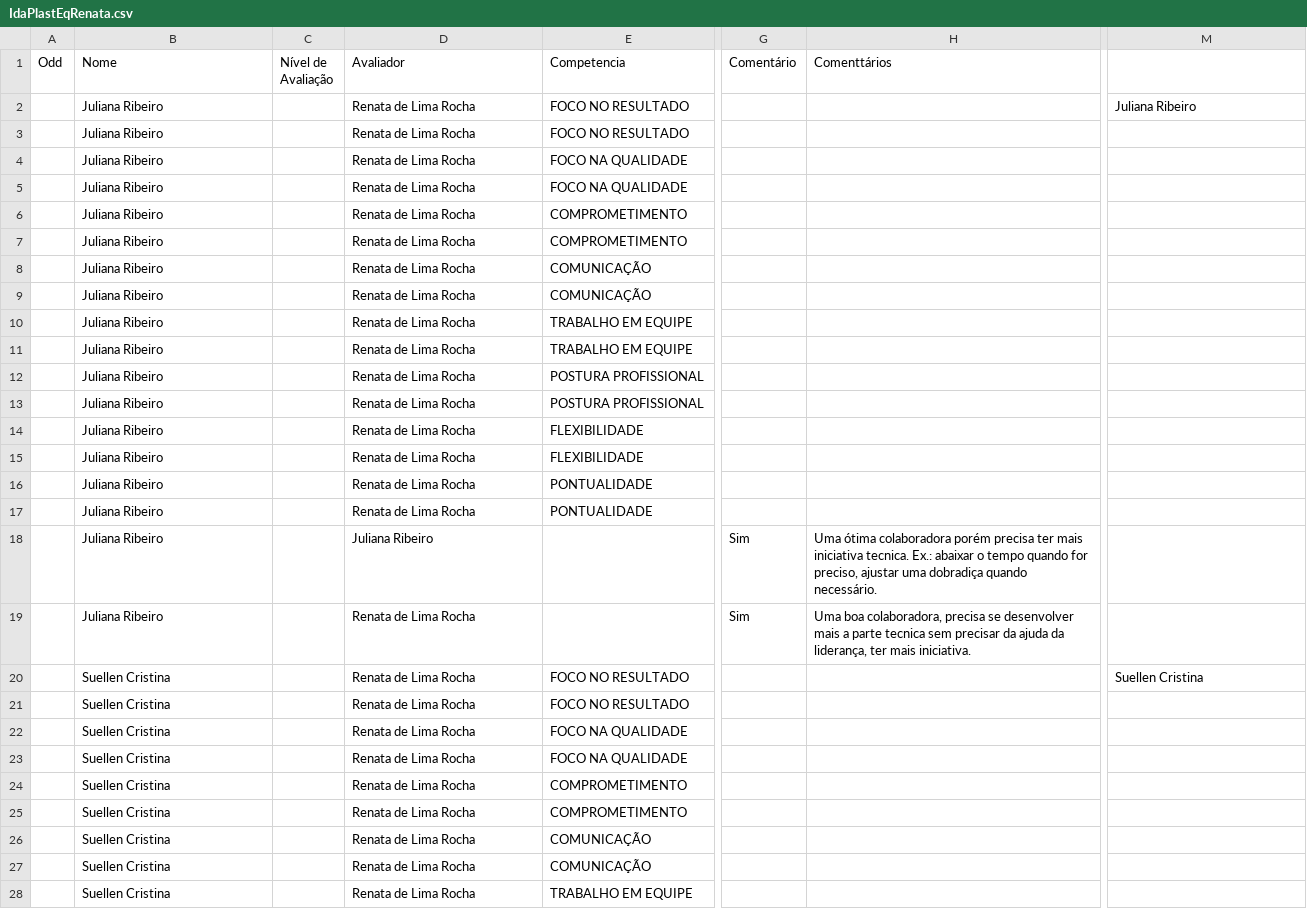
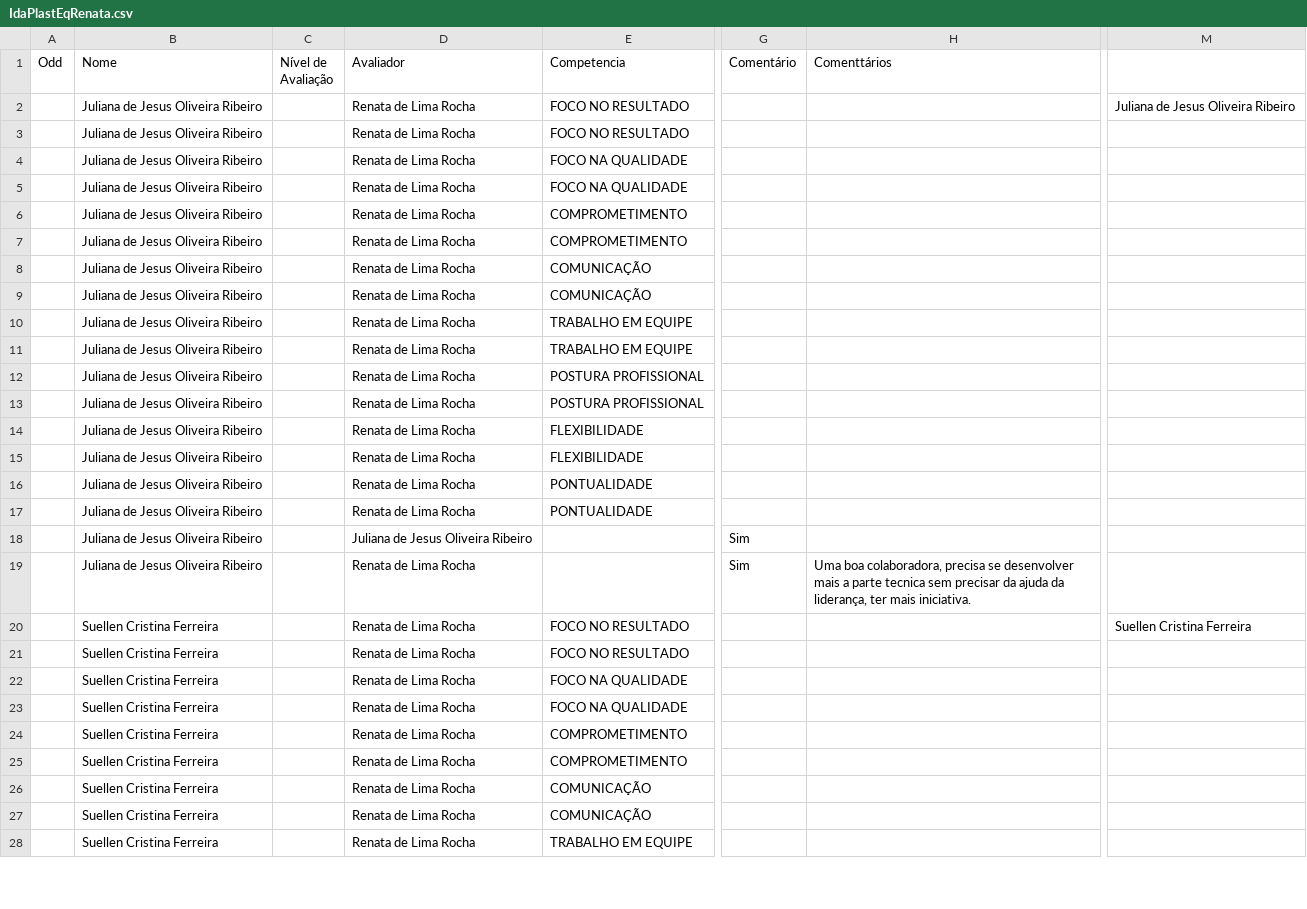
Before and after one commit to Danipag4/IdaPlast_Renata, a CSV file: IdaPlastEqRenata.csv, drawn as a sheet; only a part is shown, gaps mark what is left out; the diff covers the shown part only; the diff names each change by its address in the sheet, - before the commit and + after, or states it on an @@ line.

```diff
--- a/IdaPlastEqRenata.csv
+++ b/IdaPlastEqRenata.csv
-B2:B19 (Nome): Juliana Ribeiro
+B2:B19 (Nome): Juliana de Jesus Oliveira Ribeiro
-M2: Juliana Ribeiro
+M2: Juliana de Jesus Oliveira Ribeiro
-D18 (Avaliador): Juliana Ribeiro
+D18 (Avaliador): Juliana de Jesus Oliveira Ribeiro
-H18 (Comenttários): Uma ótima colaboradora porém precisa ter mais iniciativa tecnica. Ex.: abaixar o tempo quando for preciso, ajustar uma dobradiça quando necessário.
+H18 (Comenttários): (empty)
-B20:B28 (Nome): Suellen Cristina
+B20:B28 (Nome): Suellen Cristina Ferreira
-M20: Suellen Cristina
+M20: Suellen Cristina Ferreira
```
Also changed, not shown: 87 edited cells elsewhere in this file, 1 other file.
